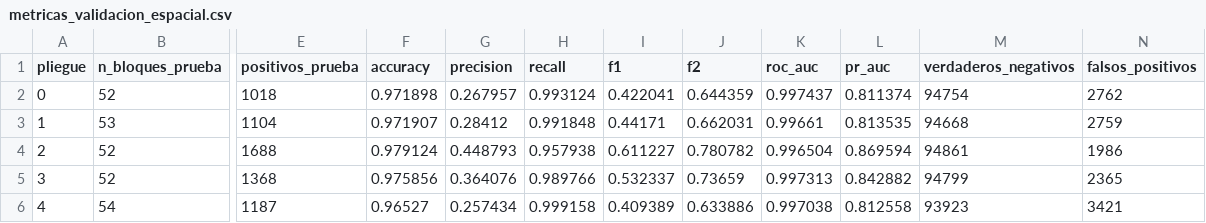
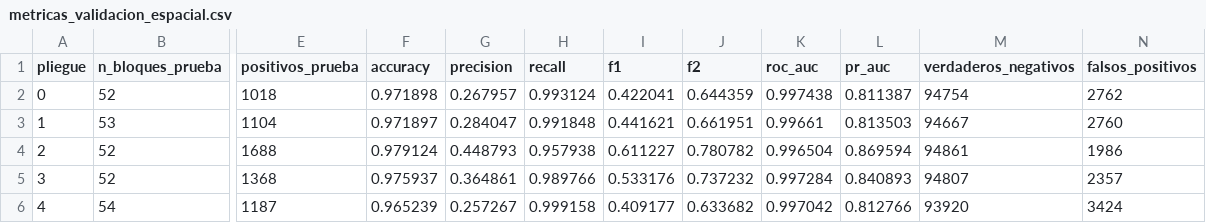
Before and after one commit to DerNait/data-science-lab-4-datos-geoespaciales, a CSV file: results/tables/metricas_validacion_espacial.csv, drawn as a sheet; only a part is shown, gaps mark what is left out; the diff covers the shown part only; the diff names each change by its address in the sheet, - before the commit and + after, or states it on an @@ line.

```diff
--- a/results/tables/metricas_validacion_espacial.csv
+++ b/results/tables/metricas_validacion_espacial.csv
-K2 (roc_auc): 0.997437
+K2 (roc_auc): 0.997438
-L2 (pr_auc): 0.811374
+L2 (pr_auc): 0.811387
-F3 (accuracy): 0.971907
+F3 (accuracy): 0.971897
-G3 (precision): 0.28412
+G3 (precision): 0.284047
-I3 (f1): 0.44171
+I3 (f1): 0.441621
-J3 (f2): 0.662031
+J3 (f2): 0.661951
-L3 (pr_auc): 0.813535
+L3 (pr_auc): 0.813503
-M3 (verdaderos_negativos): 94668
+M3 (verdaderos_negativos): 94667
-N3 (falsos_positivos): 2759
+N3 (falsos_positivos): 2760
-F5 (accuracy): 0.975856
+F5 (accuracy): 0.975937
-G5 (precision): 0.364076
+G5 (precision): 0.364861
-I5 (f1): 0.532337
+I5 (f1): 0.533176
-J5 (f2): 0.73659
+J5 (f2): 0.737232
-K5 (roc_auc): 0.997313
+K5 (roc_auc): 0.997284
-L5 (pr_auc): 0.842882
+L5 (pr_auc): 0.840893
-M5 (verdaderos_negativos): 94799
+M5 (verdaderos_negativos): 94807
-N5 (falsos_positivos): 2365
+N5 (falsos_positivos): 2357
-F6 (accuracy): 0.96527
+F6 (accuracy): 0.965239
-G6 (precision): 0.257434
+G6 (precision): 0.257267
-I6 (f1): 0.409389
+I6 (f1): 0.409177
-J6 (f2): 0.633886
+J6 (f2): 0.633682
-K6 (roc_auc): 0.997038
+K6 (roc_auc): 0.997042
-L6 (pr_auc): 0.812558
+L6 (pr_auc): 0.812766
-M6 (verdaderos_negativos): 93923
+M6 (verdaderos_negativos): 93920
-N6 (falsos_positivos): 3421
+N6 (falsos_positivos): 3424
```
Also changed, not shown: 104 edited cells elsewhere in this file, results/tables/metricas_generalizacion_lagos.csv, results/tables/metricas_validacion_temporal.csv, 7 other files.
